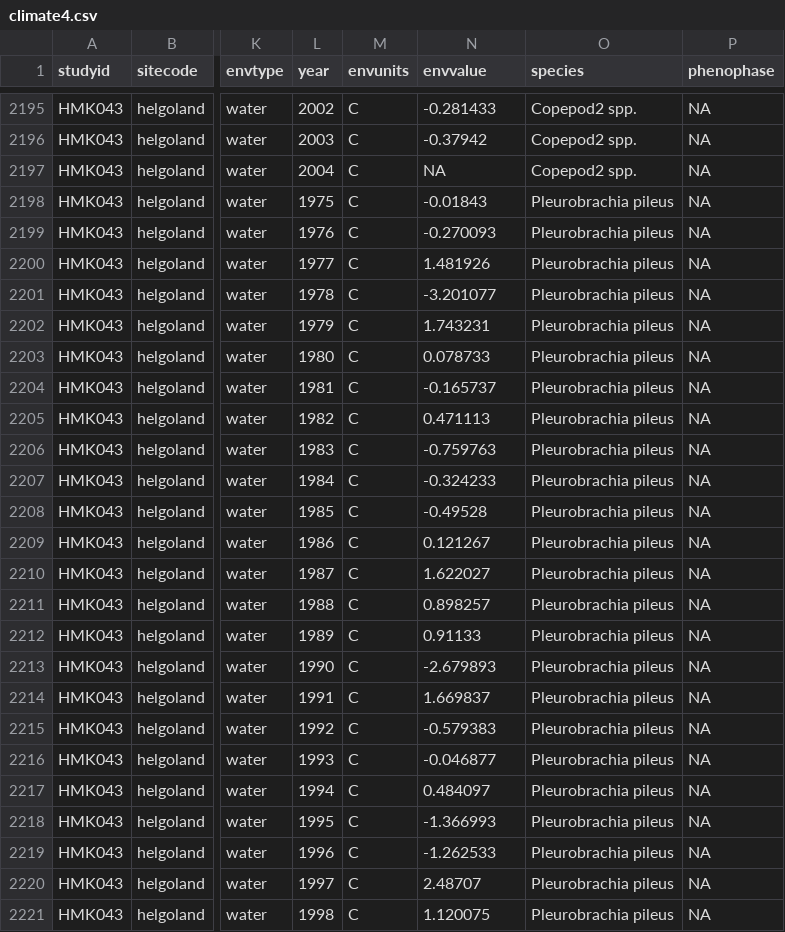
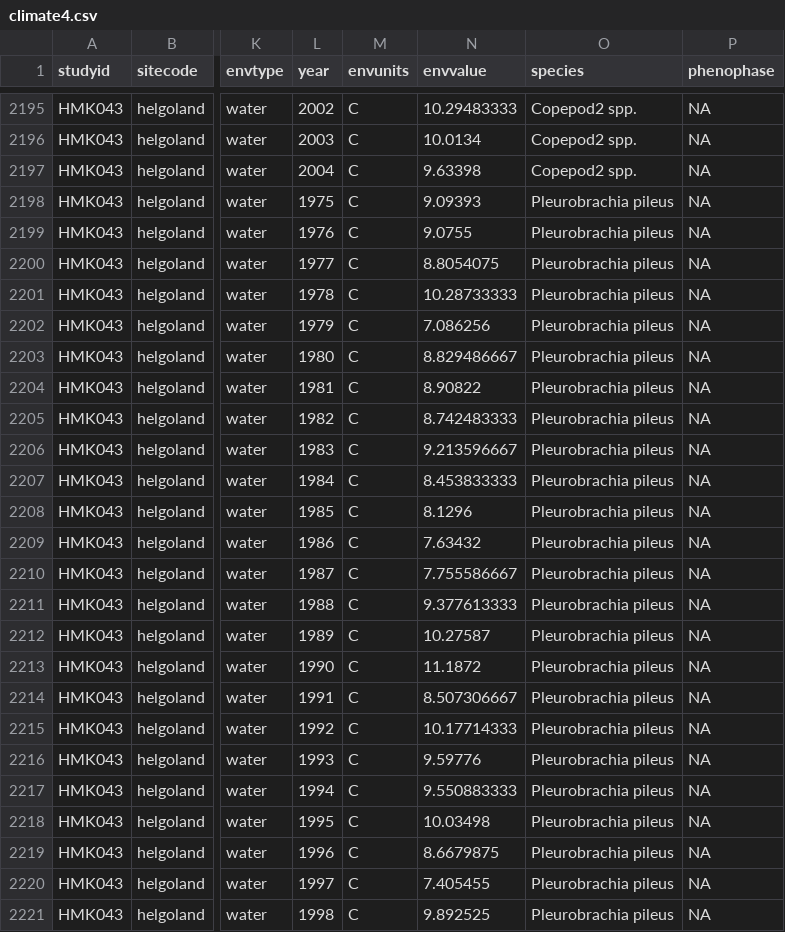
Before and after one commit to kharouba/synchrony, a CSV file: stan_2016/input/climate4.csv, drawn as a sheet; only a part is shown, gaps mark what is left out; the diff covers the shown part only; the diff names each change by its address in the sheet, - before the commit and + after, or states it on an @@ line.

Commit message:
Updates to covariate model structure, study-level data for figures

```diff
--- a/stan_2016/input/climate4.csv
+++ b/stan_2016/input/climate4.csv
-N2195 (envvalue): -0.281433
+N2195 (envvalue): 10.29483333
-N2196 (envvalue): -0.37942
+N2196 (envvalue): 10.0134
-N2197 (envvalue): NA
+N2197 (envvalue): 9.63398
-N2198 (envvalue): -0.01843
+N2198 (envvalue): 9.09393
-N2199 (envvalue): -0.270093
+N2199 (envvalue): 9.0755
-N2200 (envvalue): 1.481926
+N2200 (envvalue): 8.8054075
-N2201 (envvalue): -3.201077
+N2201 (envvalue): 10.28733333
-N2202 (envvalue): 1.743231
+N2202 (envvalue): 7.086256
-N2203 (envvalue): 0.078733
+N2203 (envvalue): 8.829486667
-N2204 (envvalue): -0.165737
+N2204 (envvalue): 8.90822
-N2205 (envvalue): 0.471113
+N2205 (envvalue): 8.742483333
-N2206 (envvalue): -0.759763
+N2206 (envvalue): 9.213596667
-N2207 (envvalue): -0.324233
+N2207 (envvalue): 8.453833333
-N2208 (envvalue): -0.49528
+N2208 (envvalue): 8.1296
-N2209 (envvalue): 0.121267
+N2209 (envvalue): 7.63432
-N2210 (envvalue): 1.622027
+N2210 (envvalue): 7.755586667
-N2211 (envvalue): 0.898257
+N2211 (envvalue): 9.377613333
-N2212 (envvalue): 0.91133
+N2212 (envvalue): 10.27587
-N2213 (envvalue): -2.679893
+N2213 (envvalue): 11.1872
-N2214 (envvalue): 1.669837
+N2214 (envvalue): 8.507306667
-N2215 (envvalue): -0.579383
+N2215 (envvalue): 10.17714333
-N2216 (envvalue): -0.046877
+N2216 (envvalue): 9.59776
-N2217 (envvalue): 0.484097
+N2217 (envvalue): 9.550883333
-N2218 (envvalue): -1.366993
+N2218 (envvalue): 10.03498
-N2219 (envvalue): -1.262533
+N2219 (envvalue): 8.6679875
-N2220 (envvalue): 2.48707
+N2220 (envvalue): 7.405455
-N2221 (envvalue): 1.120075
+N2221 (envvalue): 9.892525
```
Also changed, not shown: 63 edited cells elsewhere in this file, 38 other files.
